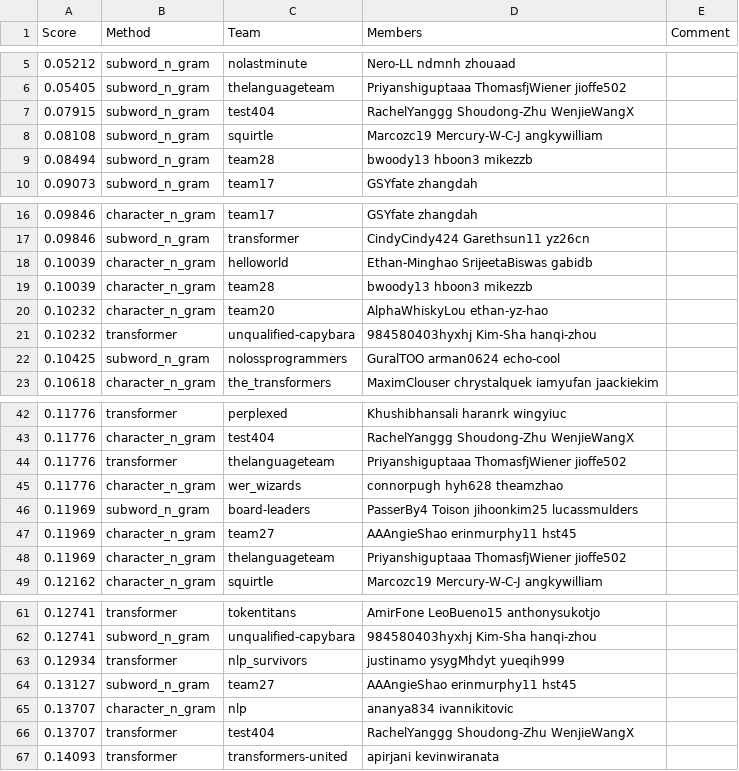
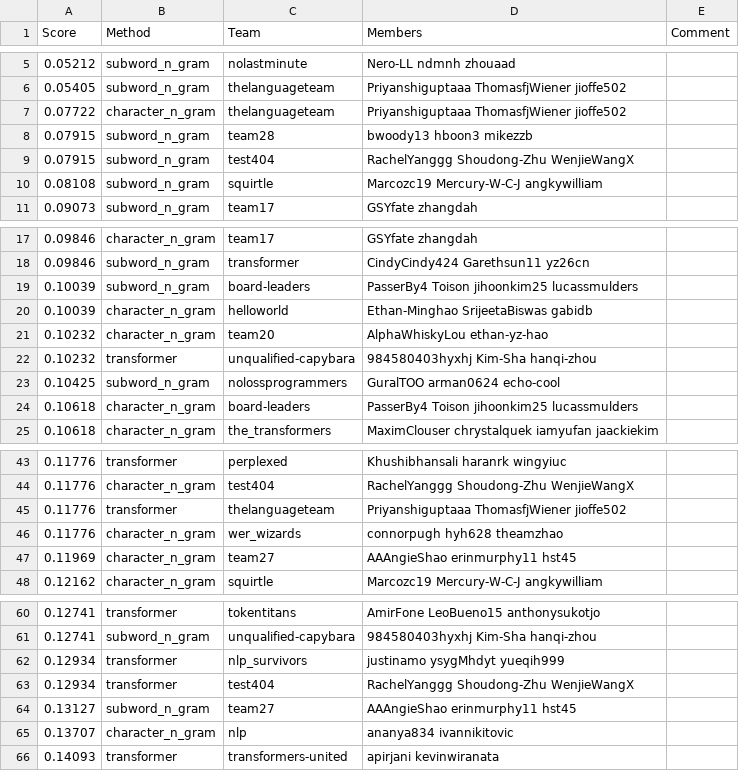
Before and after one commit to cornell-cs5740-sp24/leaderboards, a CSV file: a2/leaderboard_hub.csv, drawn as a sheet; only a part is shown, gaps mark what is left out; the diff covers the shown part only.

Commit message:
Leaderboard Update

```diff
--- a/a2/leaderboard_hub.csv
+++ b/a2/leaderboard_hub.csv
@@ -6,5 +6,6 @@ Score,Method,Team,Members,Comment
 0.05405,subword_n_gram,thelanguageteam,Priyanshiguptaaa ThomasfjWiener jioffe502,
+0.07722,character_n_gram,thelanguageteam,Priyanshiguptaaa ThomasfjWiener jioffe502,
+0.07915,subword_n_gram,team28,bwoody13 hboon3 mikezzb,
 0.07915,subword_n_gram,test404,RachelYanggg Shoudong-Zhu WenjieWangX,
 0.08108,subword_n_gram,squirtle,Marcozc19 Mercury-W-C-J angkywilliam,
-0.08494,subword_n_gram,team28,bwoody13 hboon3 mikezzb,
 0.09073,subword_n_gram,team17,GSYfate zhangdah,
@@ -17,4 +18,4 @@ Score,Method,Team,Members,Comment
 0.09846,subword_n_gram,transformer,CindyCindy424 Garethsun11 yz26cn,
+0.10039,subword_n_gram,board-leaders,PasserBy4 Toison jihoonkim25 lucassmulders,
 0.10039,character_n_gram,helloworld,Ethan-Minghao SrijeetaBiswas gabidb,
-0.10039,character_n_gram,team28,bwoody13 hboon3 mikezzb,
 0.10232,character_n_gram,team20,AlphaWhiskyLou ethan-yz-hao,
@@ -22,2 +23,3 @@ Score,Method,Team,Members,Comment
 0.10425,subword_n_gram,nolossprogrammers,GuralTOO arman0624 echo-cool,
+0.10618,character_n_gram,board-leaders,PasserBy4 Toison jihoonkim25 lucassmulders,
 0.10618,character_n_gram,the_transformers,MaximClouser chrystalquek iamyufan jaackiekim,
@@ -45,5 +46,3 @@ Score,Method,Team,Members,Comment
 0.11776,character_n_gram,wer_wizards,connorpugh hyh628 theamzhao,
-0.11969,subword_n_gram,board-leaders,PasserBy4 Toison jihoonkim25 lucassmulders,
 0.11969,character_n_gram,team27,AAAngieShao erinmurphy11 hst45,
-0.11969,character_n_gram,thelanguageteam,Priyanshiguptaaa ThomasfjWiener jioffe502,
 0.12162,character_n_gram,squirtle,Marcozc19 Mercury-W-C-J angkywilliam,
@@ -63,5 +62,5 @@ Score,Method,Team,Members,Comment
 0.12934,transformer,nlp_survivors,justinamo ysygMhdyt yueqih999,
+0.12934,transformer,test404,RachelYanggg Shoudong-Zhu WenjieWangX,
 0.13127,subword_n_gram,team27,AAAngieShao erinmurphy11 hst45,
 0.13707,character_n_gram,nlp,ananya834 ivannikitovic,
-0.13707,transformer,test404,RachelYanggg Shoudong-Zhu WenjieWangX,
 0.14093,transformer,transformers-united,apirjani kevinwiranata,
```
Also changed, not shown: 1 added row and 1 removed row elsewhere in this file.
